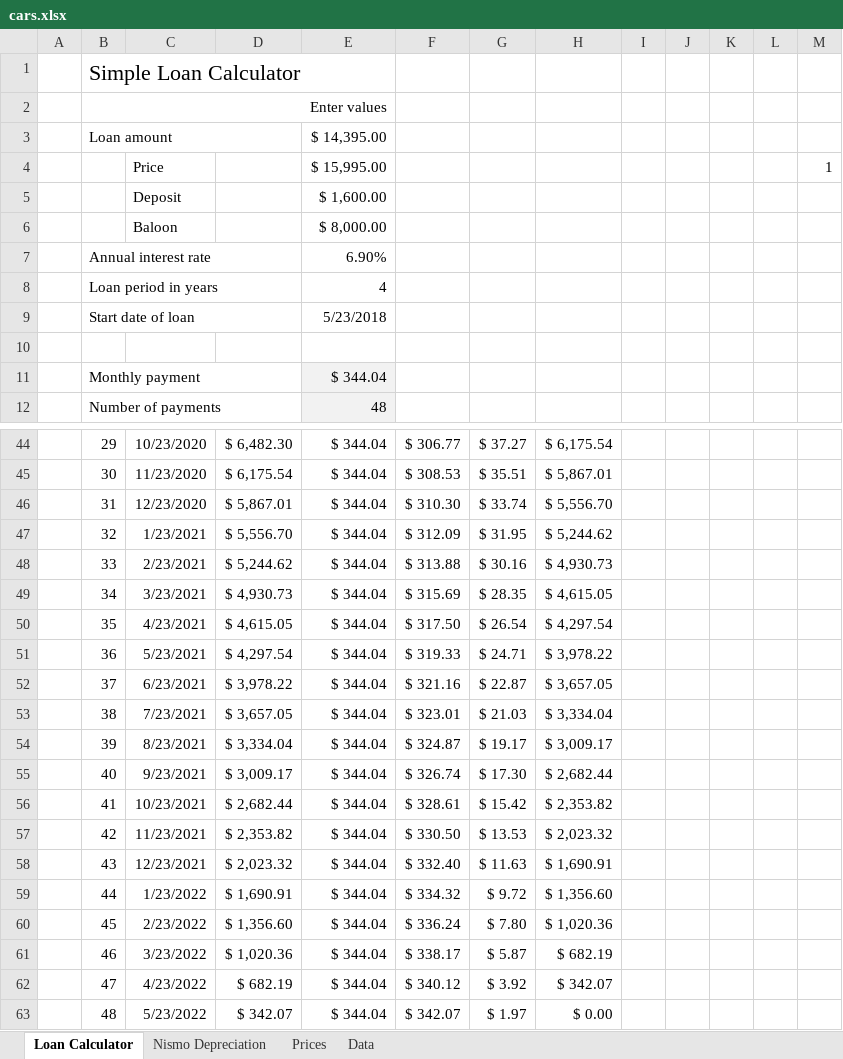
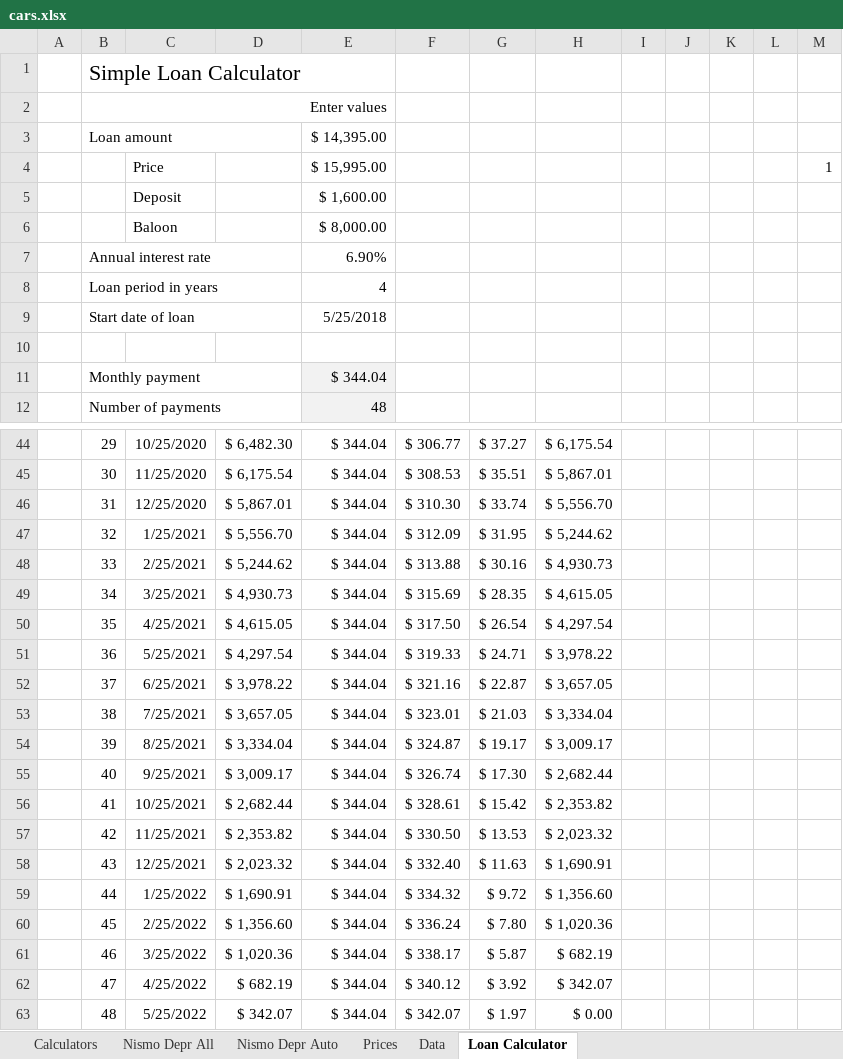
Before and after one commit to NicholasWilton/General, an Excel workbook: Cars/StatModel/cars.xlsx, sheet Loan Calculator, drawn as a sheet; only a part is shown, gaps mark what is left out; values as stored, in another font and other column widths than the file's, no borders; conditional formats and table styles not drawn; the diff covers the shown part only; the diff names each change by its address in the sheet, - before the commit and + after, or states it on an @@ line.

```diff
--- a/Cars/StatModel/cars.xlsx (sheet Loan Calculator)
+++ b/Cars/StatModel/cars.xlsx (sheet Loan Calculator)
-sheet tab: Nismo Depreciation
+sheet tab: Nismo Depr All
+sheet tab: Calculators
+sheet tab: Nismo Depr Auto
@@ sheet tab order changed: Calculators | Nismo Depr All | Nismo Depr Auto | Prices | Data | Loan Calculator @@
-E9: 5/23/2018
+E9: 5/25/2018
-C44: 10/23/2020
+C44: 10/25/2020
-C45: 11/23/2020
+C45: 11/25/2020
-C46: 12/23/2020
+C46: 12/25/2020
-C47: 1/23/2021
+C47: 1/25/2021
-C48: 2/23/2021
+C48: 2/25/2021
-C49: 3/23/2021
+C49: 3/25/2021
-C50: 4/23/2021
+C50: 4/25/2021
-C51: 5/23/2021
+C51: 5/25/2021
-C52: 6/23/2021
+C52: 6/25/2021
-C53: 7/23/2021
+C53: 7/25/2021
-C54: 8/23/2021
+C54: 8/25/2021
-C55: 9/23/2021
+C55: 9/25/2021
-C56: 10/23/2021
+C56: 10/25/2021
-C57: 11/23/2021
+C57: 11/25/2021
-C58: 12/23/2021
+C58: 12/25/2021
-C59: 1/23/2022
+C59: 1/25/2022
-C60: 2/23/2022
+C60: 2/25/2022
-C61: 3/23/2022
+C61: 3/25/2022
-C62: 4/23/2022
+C62: 4/25/2022
-C63: 5/23/2022
+C63: 5/25/2022
```
Also changed, not shown: 28 edited cells elsewhere in this sheet, sheet Data, sheet Nismo Depr All, formulas that keep their value, charts or pictures, 1 other file.
